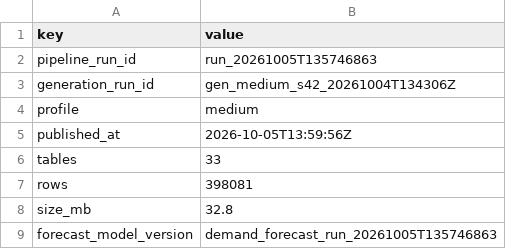
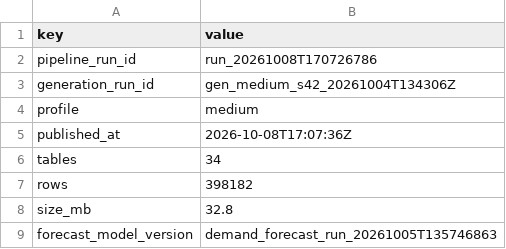
Before and after one commit to Shubham141102/quick-commerce-intelligence, a CSV file: data/demo/snapshot_manifest.csv, drawn as a sheet.

```diff
--- a/data/demo/snapshot_manifest.csv
+++ b/data/demo/snapshot_manifest.csv
@@ -1,8 +1,8 @@
 key,value
-pipeline_run_id,run_20261005T135746863
+pipeline_run_id,run_20261008T170726786
 generation_run_id,gen_medium_s42_20261004T134306Z
 profile,medium
-published_at,2026-10-05T13:59:56Z
-tables,33
-rows,398081
+published_at,2026-10-08T17:07:36Z
+tables,34
+rows,398182
 size_mb,32.8
```
Also changed, not shown: data/demo/snapshot_schema.csv, 44 other files.
